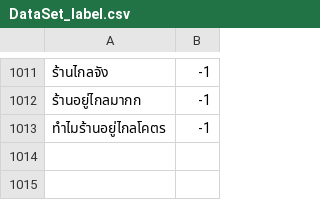
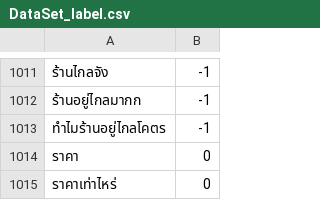
Before and after one commit to Meemidh/botplearnpung, a CSV file: DataSet_label.csv, drawn as a sheet; only a part is shown, gaps mark what is left out; the diff names each change by its address in the sheet, - before the commit and + after, or states it on an @@ line.

Commit message:
save
add data

```diff
--- a/DataSet_label.csv
+++ b/DataSet_label.csv
+row 1014: ราคา | 0
+row 1015: ราคาเท่าไหร่ | 0
```
Also changed, not shown: 5 other files.
